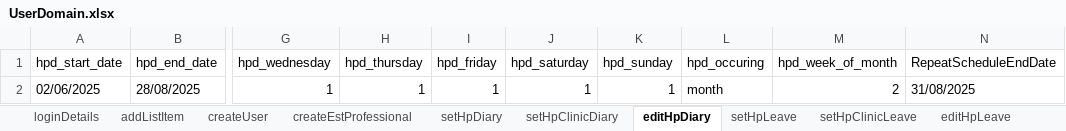
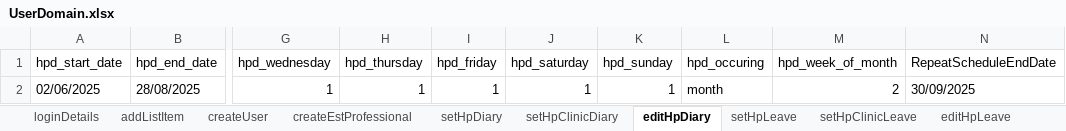
Before and after one commit to manojvyavahare27/C4Automation, an Excel workbook: ExcelFiles/UserDomain.xlsx, sheet editHpDiary, drawn as a sheet; only a part is shown, gaps mark what is left out; values as stored, in another font and other column widths than the file's, no borders; the diff names each change by its address in the sheet, - before the commit and + after, or states it on an @@ line.

Commit message:
Excel push

```diff
--- a/ExcelFiles/UserDomain.xlsx (sheet editHpDiary)
+++ b/ExcelFiles/UserDomain.xlsx (sheet editHpDiary)
-N2 (RepeatScheduleEndDate): 31/08/2025
+N2 (RepeatScheduleEndDate): 30/09/2025
```
Also changed, not shown: ExcelFiles/AppointmentDomain.xlsx.
